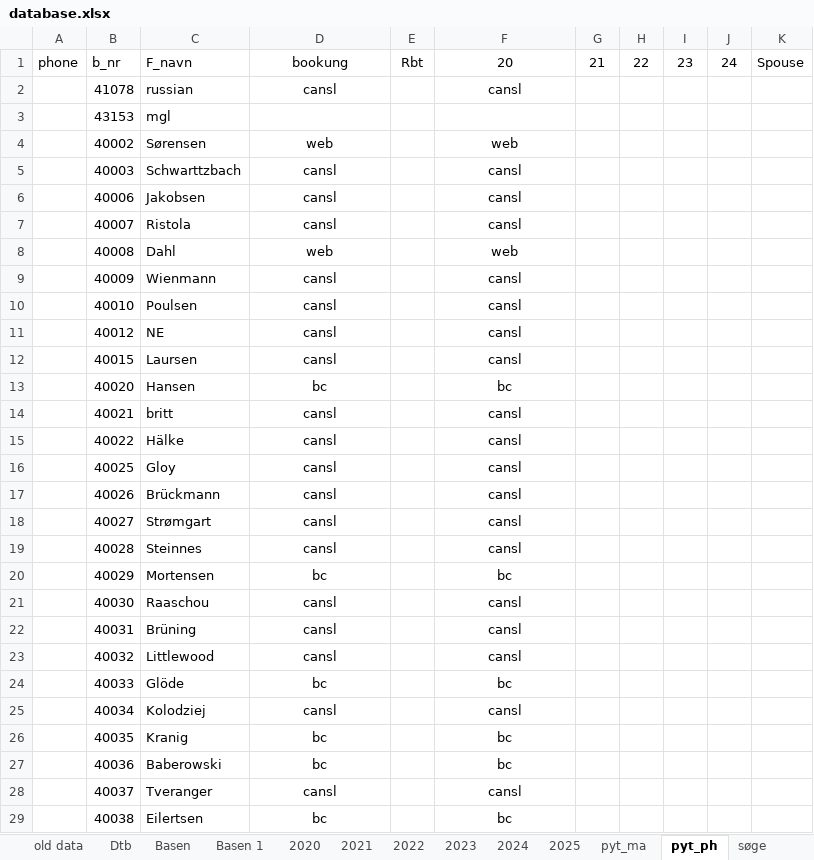
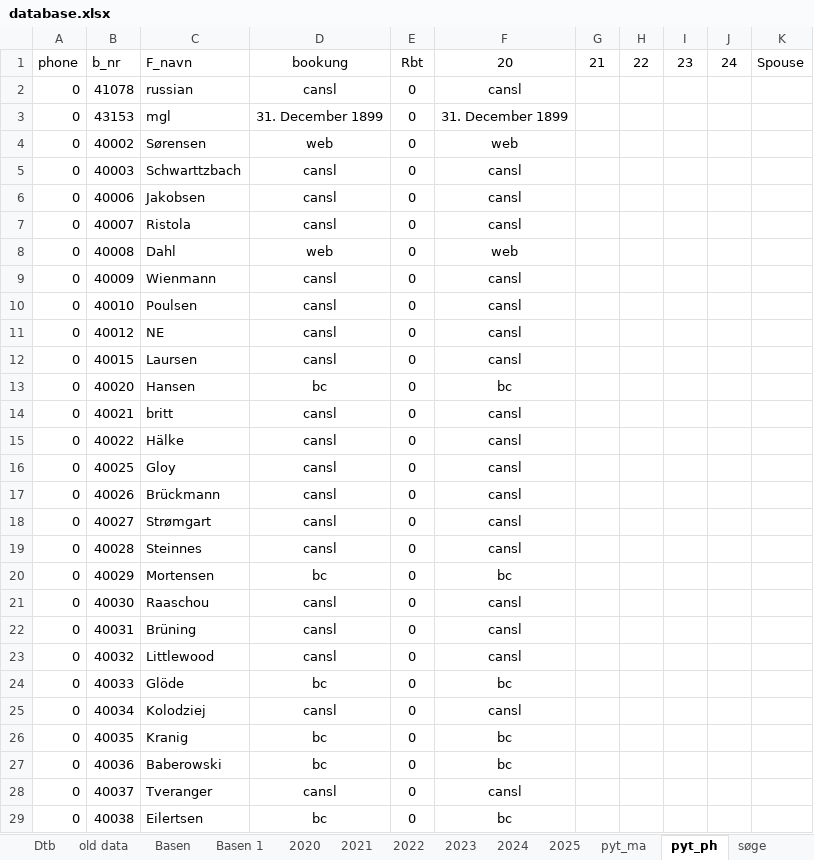
Before and after one commit to Hammerknuden/HK-portal10, an Excel workbook: database.xlsx, sheet pyt_ph, drawn as a sheet; only a part is shown; values as stored, in another font and other column widths than the file's, no borders; charts and pictures not drawn; the diff covers the shown part only; the diff names each change by its address in the sheet, - before the commit and + after, or states it on an @@ line.

```diff
--- a/database.xlsx (sheet pyt_ph)
+++ b/database.xlsx (sheet pyt_ph)
@@ sheet tab order changed: Dtb | old data | Basen | Basen 1 | 2020 | 2021 | 2022 | 2023 | 2024 | 2025 | pyt_ma | pyt_ph | søge @@
-A2:A29: (empty)
+A2:A29: 0
-E2:E29: (empty)
+E2:E29: 0
-D3: (empty)
+D3: 31. December 1899
-F3: (empty)
+F3: 31. December 1899
```
Also changed, not shown: 1371 edited cells elsewhere in this sheet, sheet Basen 1, sheet pyt_ma, sheet old data, sheet Basen, sheet søge, charts or pictures, 1 other file.
